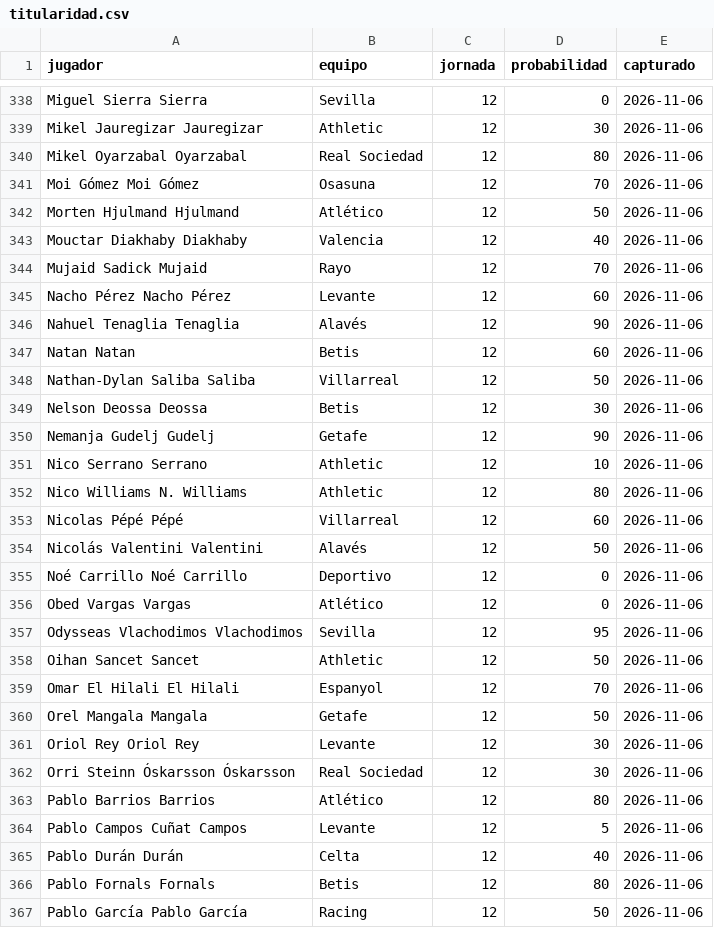
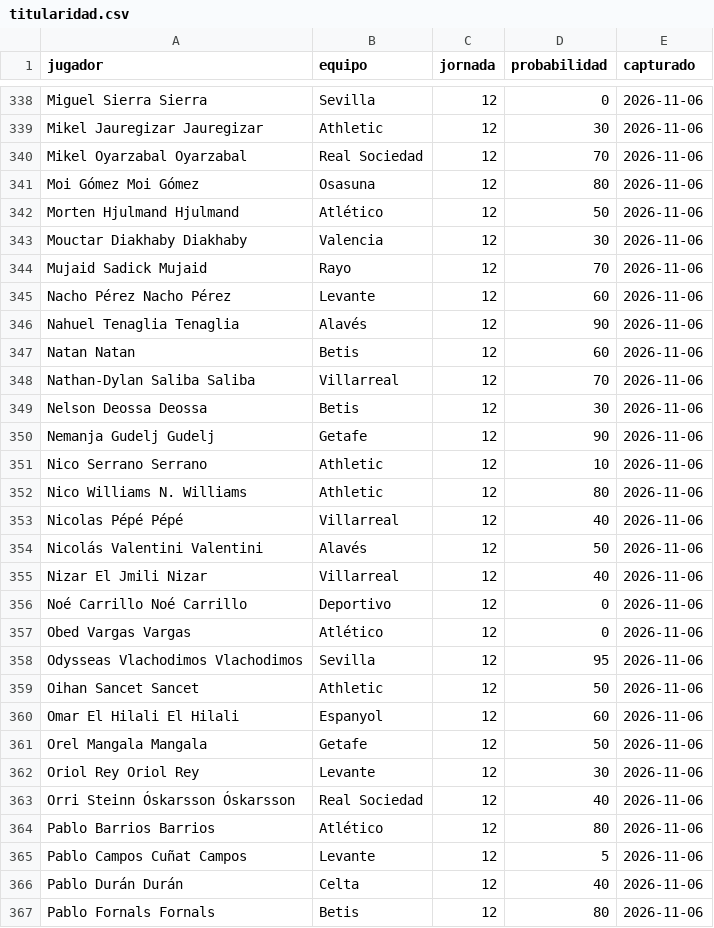
Before and after one commit to bqr3110/Mister-Data, a CSV file: datos/titularidad.csv, drawn as a sheet; only a part is shown, gaps mark what is left out; the shorter side is filled out with more unchanged rows; the diff covers the shown part only.

```diff
--- a/datos/titularidad.csv
+++ b/datos/titularidad.csv
@@ -339,6 +339,6 @@ Miguel Sierra Sierra,Sevilla,12,0,2026-11-06
 Mikel Jauregizar Jauregizar,Athletic,12,30,2026-11-06
-Mikel Oyarzabal Oyarzabal,Real Sociedad,12,80,2026-11-06
-Moi Gómez Moi Gómez,Osasuna,12,70,2026-11-06
+Mikel Oyarzabal Oyarzabal,Real Sociedad,12,70,2026-11-06
+Moi Gómez Moi Gómez,Osasuna,12,80,2026-11-06
 Morten Hjulmand Hjulmand,Atlético,12,50,2026-11-06
-Mouctar Diakhaby Diakhaby,Valencia,12,40,2026-11-06
+Mouctar Diakhaby Diakhaby,Valencia,12,30,2026-11-06
 Mujaid Sadick Mujaid,Rayo,12,70,2026-11-06
@@ -347,3 +347,3 @@ Nahuel Tenaglia Tenaglia,Alavés,12,90,2026-11-06
 Natan Natan,Betis,12,60,2026-11-06
-Nathan-Dylan Saliba Saliba,Villarreal,12,50,2026-11-06
+Nathan-Dylan Saliba Saliba,Villarreal,12,70,2026-11-06
 Nelson Deossa Deossa,Betis,12,30,2026-11-06
@@ -352,4 +352,5 @@ Nico Serrano Serrano,Athletic,12,10,2026-11-06
 Nico Williams N. Williams,Athletic,12,80,2026-11-06
-Nicolas Pépé Pépé,Villarreal,12,60,2026-11-06
+Nicolas Pépé Pépé,Villarreal,12,40,2026-11-06
 Nicolás Valentini Valentini,Alavés,12,50,2026-11-06
+Nizar El Jmili Nizar,Villarreal,12,40,2026-11-06
 Noé Carrillo Noé Carrillo,Deportivo,12,0,2026-11-06
@@ -358,6 +359,6 @@ Odysseas Vlachodimos Vlachodimos,Sevilla,12,95,2026-11-06
 Oihan Sancet Sancet,Athletic,12,50,2026-11-06
-Omar El Hilali El Hilali,Espanyol,12,70,2026-11-06
+Omar El Hilali El Hilali,Espanyol,12,60,2026-11-06
 Orel Mangala Mangala,Getafe,12,50,2026-11-06
 Oriol Rey Oriol Rey,Levante,12,30,2026-11-06
-Orri Steinn Óskarsson Óskarsson,Real Sociedad,12,30,2026-11-06
+Orri Steinn Óskarsson Óskarsson,Real Sociedad,12,40,2026-11-06
 Pablo Barrios Barrios,Atlético,12,80,2026-11-06
```
Also changed, not shown: 27 edited cells elsewhere in this file, datos/partidos.csv, 1 other file.
